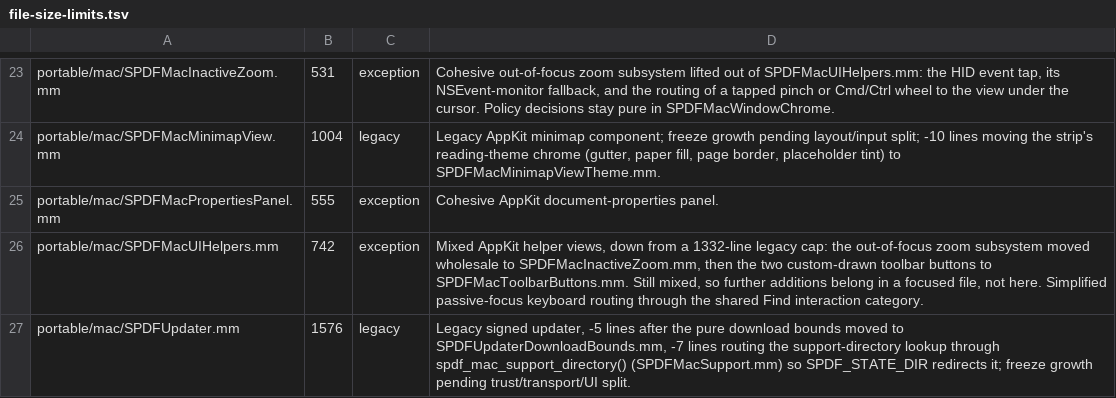
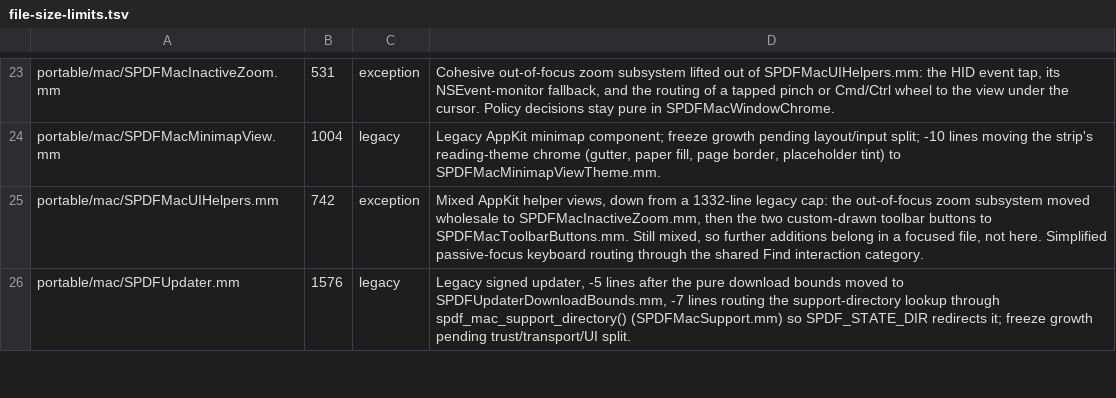
Before and after one commit to casimir-engineering/shenzhen-pdf, a TSV file: tools/file-size-limits.tsv, drawn as a sheet; only a part is shown, gaps mark what is left out; the diff covers the shown part only.

Commit message:
Make file properties available across formats with image metadata

```diff
--- a/tools/file-size-limits.tsv
+++ b/tools/file-size-limits.tsv
@@ -24,3 +24,2 @@ portable/mac/SPDFMacInactiveZoom.mm	531	exception	Cohesive out-of-focus zoom sub
 portable/mac/SPDFMacMinimapView.mm	1004	legacy	Legacy AppKit minimap component; freeze growth pending layout/input split; -10 lines moving the strip's reading-theme chrome (gutter, paper fill, page border, placeholder tint) to SPDFMacMinimapViewTheme.mm.
-portable/mac/SPDFMacPropertiesPanel.mm	555	exception	Cohesive AppKit document-properties panel.
 portable/mac/SPDFMacUIHelpers.mm	742	exception	Mixed AppKit helper views, down from a 1332-line legacy cap: the out-of-focus zoom subsystem moved wholesale to SPDFMacInactiveZoom.mm, then the two custom-drawn toolbar buttons to SPDFMacToolbarButtons.mm. Still mixed, so further additions belong in a focused file, not here. Simplified passive-focus keyboard routing through the shared Find interaction category.
```
Also changed, not shown: 2 edited cells elsewhere in this file, 18 other files.
